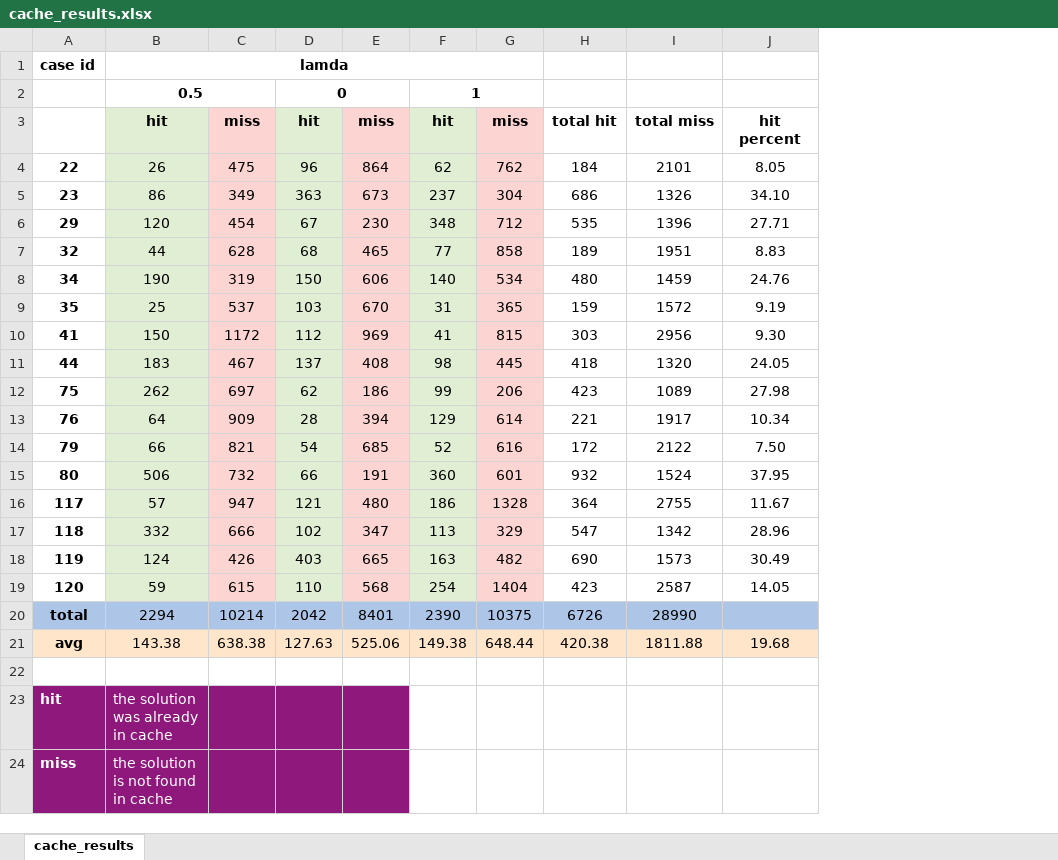
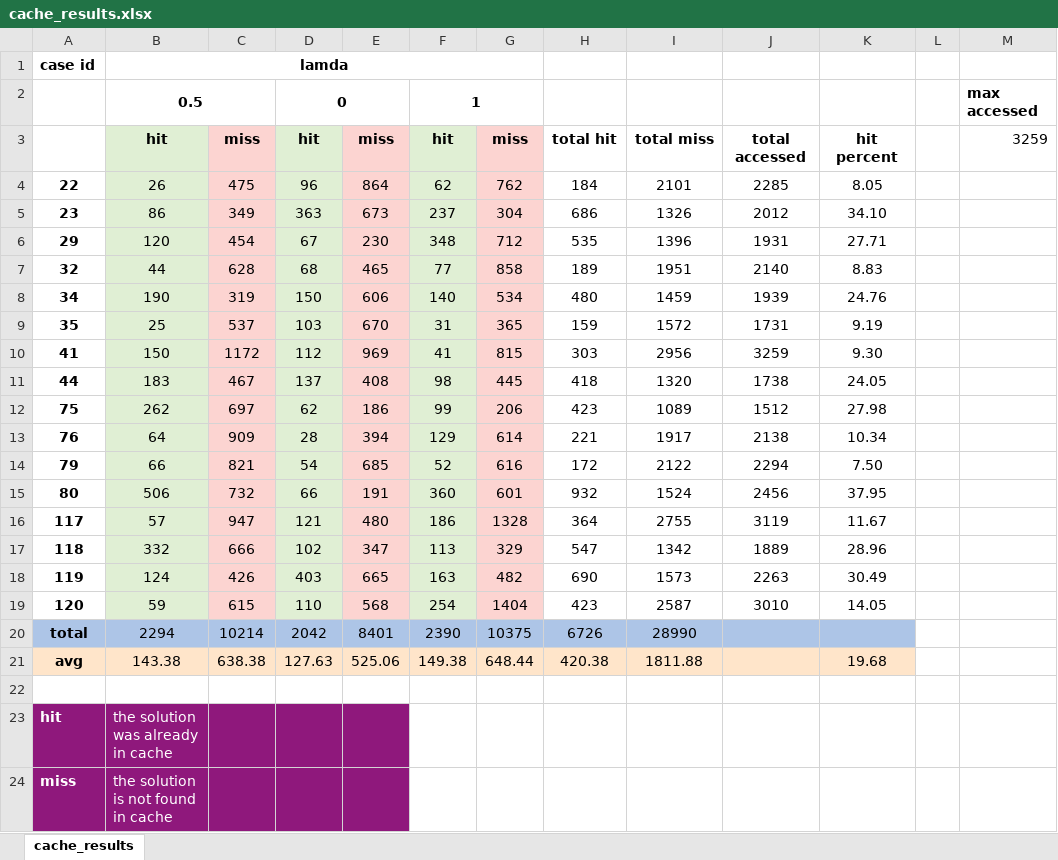
Before and after one commit to mahiratmis/priority_vns, an Excel workbook: riskaverse_corrected/results/db/cache_results.xlsx, sheet cache_results, drawn as a sheet; values as stored, in another font and other column widths than the file's, no borders; the diff names each change by its address in the sheet, - before the commit and + after, or states it on an @@ line.

Commit message:
cache results

```diff
--- a/riskaverse_corrected/results/db/cache_results.xlsx (sheet cache_results)
+++ b/riskaverse_corrected/results/db/cache_results.xlsx (sheet cache_results)
+column J, rows 3-19: total accessed | 2285 | 2012 | 1931 | 2140 | 1939 | 1731 | 3259 | 1738 | 1512 | 2138 | 2294 | 2456 | 3119 | 1889 | 2263 | 3010
+column L, empty
+column M, rows 2-3: max accessed | 3259
```
Also changed, not shown: formulas that keep their value.
